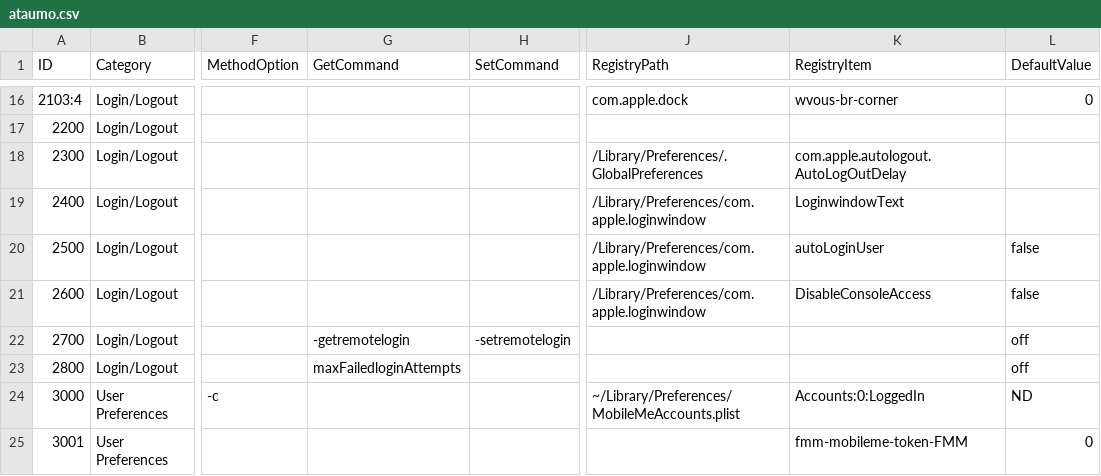
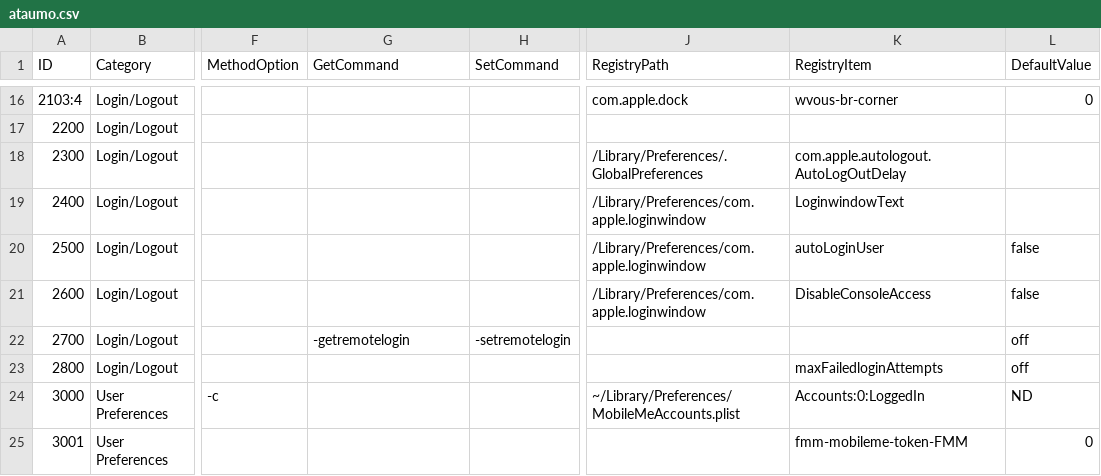
Before and after one commit to nodauf/macos_hardening, a CSV file: lists/ataumo.csv, drawn as a sheet; only a part is shown, gaps mark what is left out; the diff names each change by its address in the sheet, - before the commit and + after, or states it on an @@ line.

Commit message:
Update ataumo.csv

```diff
--- a/lists/ataumo.csv
+++ b/lists/ataumo.csv
-G23 (GetCommand): maxFailedloginAttempts
+G23 (GetCommand): (empty)
-K23 (RegistryItem): (empty)
+K23 (RegistryItem): maxFailedloginAttempts
```
